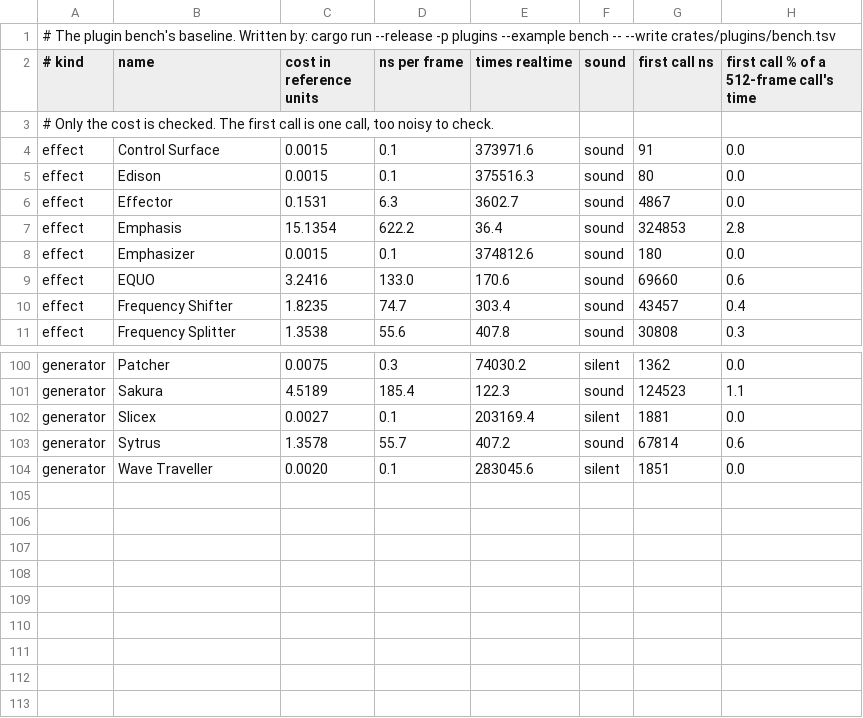
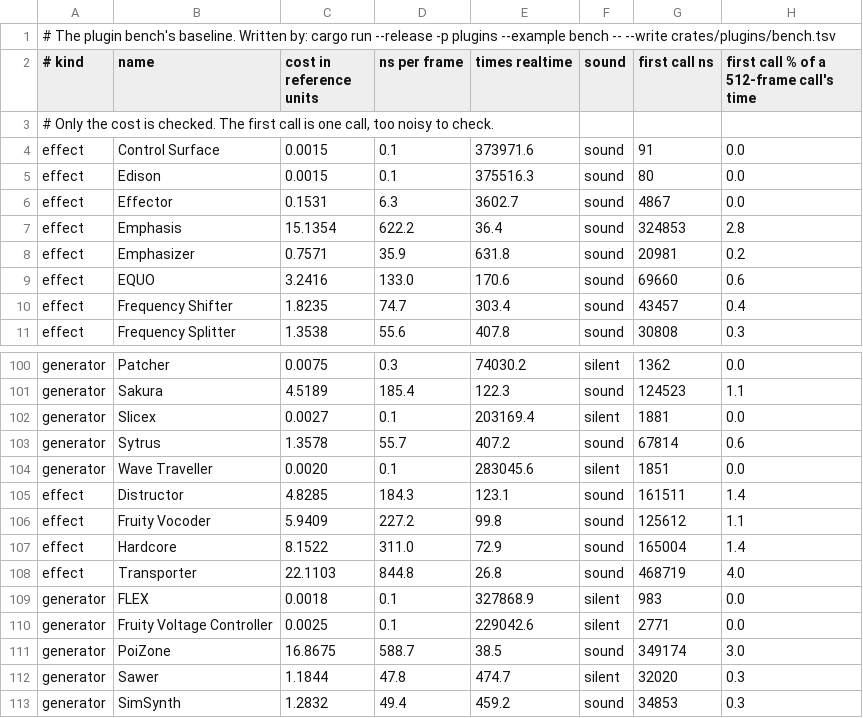
Before and after one commit to Staninna/fl-rs, a TSV file: crates/plugins/bench.tsv, drawn as a sheet; only a part is shown, gaps mark what is left out.

```diff
--- a/crates/plugins/bench.tsv
+++ b/crates/plugins/bench.tsv
@@ -7,3 +7,3 @@ effect	Effector	0.1531	6.3	3602.7	sound	4867	0.0
 effect	Emphasis	15.1354	622.2	36.4	sound	324853	2.8
-effect	Emphasizer	0.0015	0.1	374812.6	sound	180	0.0
+effect	Emphasizer	0.7571	35.9	631.8	sound	20981	0.2
 effect	EQUO	3.2416	133.0	170.6	sound	69660	0.6
@@ -104 +104,10 @@ generator	Sytrus	1.3578	55.7	407.2	sound	67814	0.6
 generator	Wave Traveller	0.0020	0.1	283045.6	silent	1851	0.0
+effect	Distructor	4.8285	184.3	123.1	sound	161511	1.4
+effect	Fruity Vocoder	5.9409	227.2	99.8	sound	125612	1.1
+effect	Hardcore	8.1522	311.0	72.9	sound	165004	1.4
+effect	Transporter	22.1103	844.8	26.8	sound	468719	4.0
+generator	FLEX	0.0018	0.1	327868.9	silent	983	0.0
+generator	Fruity Voltage Controller	0.0025	0.1	229042.6	silent	2771	0.0
+generator	PoiZone	16.8675	588.7	38.5	sound	349174	3.0
+generator	Sawer	1.1844	47.8	474.7	silent	32020	0.3
+generator	SimSynth	1.2832	49.4	459.2	sound	34853	0.3
```
Also changed, not shown: 3 other files.
